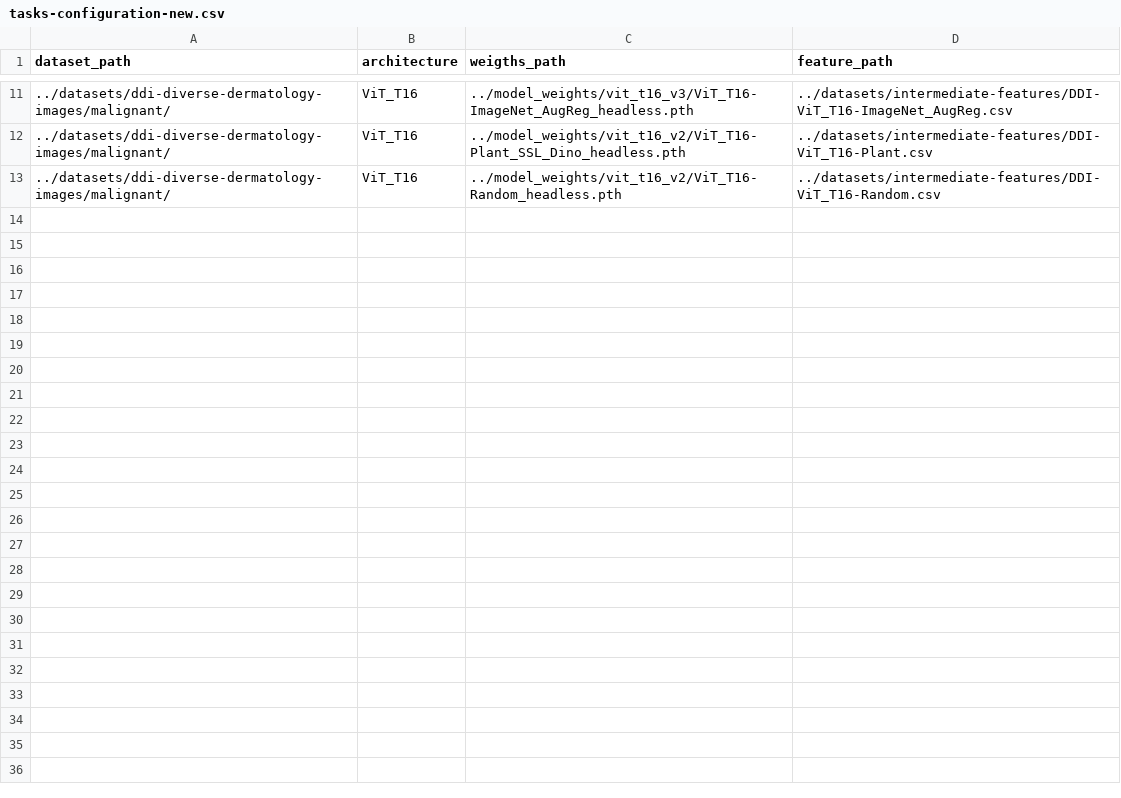
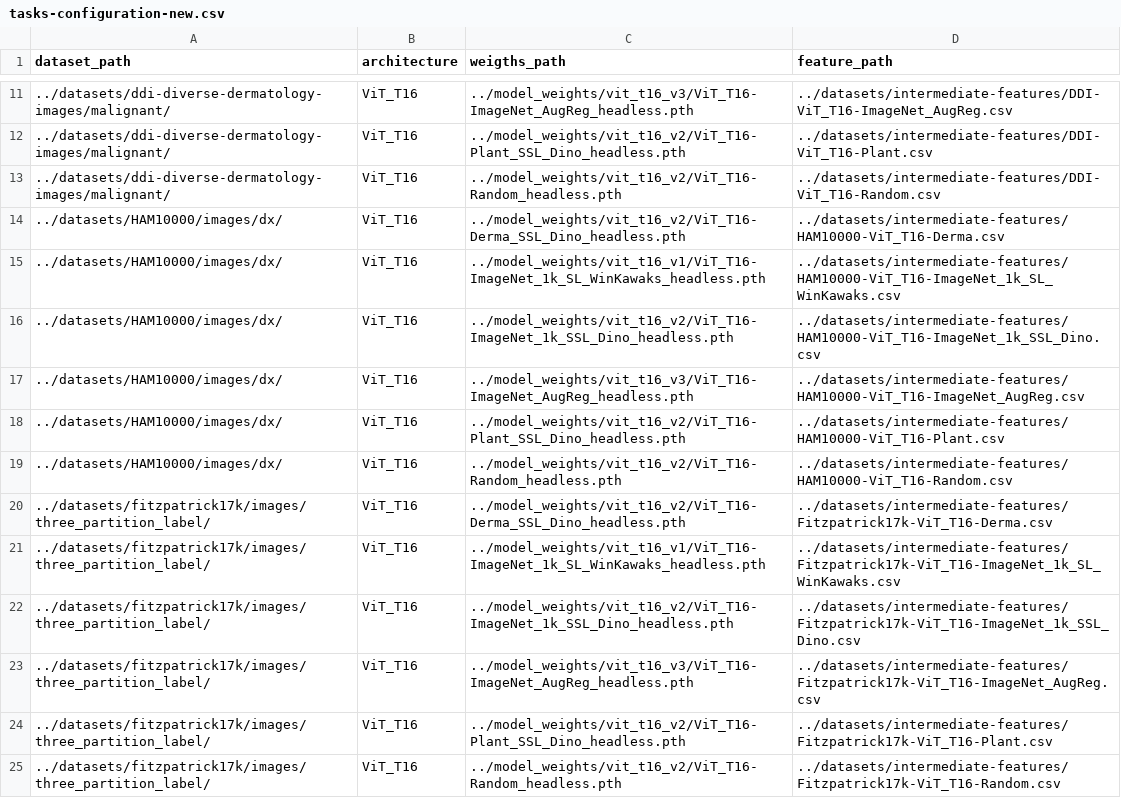
Before and after one commit to AlexanderPeter/thesis, a CSV file: code/configs/tasks-configuration-new.csv, drawn as a sheet; only a part is shown, gaps mark what is left out.

Commit message:
Add more derma metrics

```diff
--- a/code/configs/tasks-configuration-new.csv
+++ b/code/configs/tasks-configuration-new.csv
@@ -13 +13,13 @@ dataset_path,architecture,weigths_path,feature_path
 ../datasets/ddi-diverse-dermatology-images/malignant/,ViT_T16,../model_weights/vit_t16_v2/ViT_T16-Random_headless.pth,../datasets/intermediate-features/DDI-ViT_T16-Random.csv
+../datasets/HAM10000/images/dx/,ViT_T16,../model_weights/vit_t16_v2/ViT_T16-Derma_SSL_Dino_headless.pth,../datasets/intermediate-features/HAM10000-ViT_T16-Derma.csv
+../datasets/HAM10000/images/dx/,ViT_T16,../model_weights/vit_t16_v1/ViT_T16-ImageNet_1k_SL_WinKawaks_headless.pth,../datasets/intermediate-features/HAM10000-ViT_T16-ImageNet_1k_SL_WinKawaks.csv
+../datasets/HAM10000/images/dx/,ViT_T16,../model_weights/vit_t16_v2/ViT_T16-ImageNet_1k_SSL_Dino_headless.pth,../datasets/intermediate-features/HAM10000-ViT_T16-ImageNet_1k_SSL_Dino.csv
+../datasets/HAM10000/images/dx/,ViT_T16,../model_weights/vit_t16_v3/ViT_T16-ImageNet_AugReg_headless.pth,../datasets/intermediate-features/HAM10000-ViT_T16-ImageNet_AugReg.csv
+../datasets/HAM10000/images/dx/,ViT_T16,../model_weights/vit_t16_v2/ViT_T16-Plant_SSL_Dino_headless.pth,../datasets/intermediate-features/HAM10000-ViT_T16-Plant.csv
+../datasets/HAM10000/images/dx/,ViT_T16,../model_weights/vit_t16_v2/ViT_T16-Random_headless.pth,../datasets/intermediate-features/HAM10000-ViT_T16-Random.csv
+../datasets/fitzpatrick17k/images/three_partition_label/,ViT_T16,../model_weights/vit_t16_v2/ViT_T16-Derma_SSL_Dino_headless.pth,../datasets/intermediate-features/Fitzpatrick17k-ViT_T16-Derma.csv
+../datasets/fitzpatrick17k/images/three_partition_label/,ViT_T16,../model_weights/vit_t16_v1/ViT_T16-ImageNet_1k_SL_WinKawaks_headless.pth,../datasets/intermediate-features/Fitzpatrick17k-ViT_T16-ImageNet_1k_SL_WinKawaks.csv
+../datasets/fitzpatrick17k/images/three_partition_label/,ViT_T16,../model_weights/vit_t16_v2/ViT_T16-ImageNet_1k_SSL_Dino_headless.pth,../datasets/intermediate-features/Fitzpatrick17k-ViT_T16-ImageNet_1k_SSL_Dino.csv
+../datasets/fitzpatrick17k/images/three_partition_label/,ViT_T16,../model_weights/vit_t16_v3/ViT_T16-ImageNet_AugReg_headless.pth,../datasets/intermediate-features/Fitzpatrick17k-ViT_T16-ImageNet_AugReg.csv
+../datasets/fitzpatrick17k/images/three_partition_label/,ViT_T16,../model_weights/vit_t16_v2/ViT_T16-Plant_SSL_Dino_headless.pth,../datasets/intermediate-features/Fitzpatrick17k-ViT_T16-Plant.csv
+../datasets/fitzpatrick17k/images/three_partition_label/,ViT_T16,../model_weights/vit_t16_v2/ViT_T16-Random_headless.pth,../datasets/intermediate-features/Fitzpatrick17k-ViT_T16-Random.csv
```
Also changed, not shown: 7 other files.
